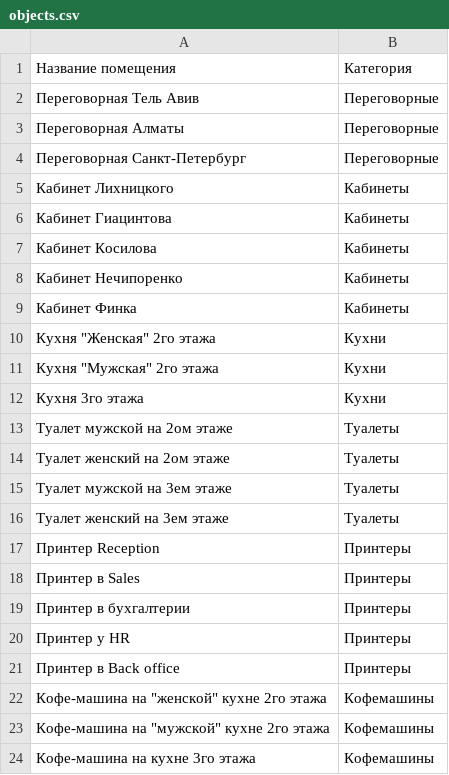
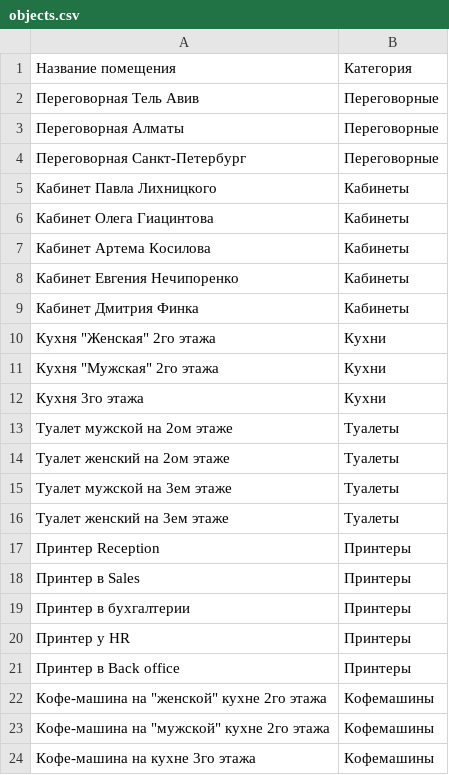
Before and after one commit to WolfSMXL/ITConcierge, a CSV file: files/csv/objects.csv, drawn as a sheet.

Commit message:
Добавлены имена в Кабинетах; Убраны проверки; Обнуляются выборы в виджетах

```diff
--- a/files/csv/objects.csv
+++ b/files/csv/objects.csv
@@ -4,7 +4,7 @@
 Переговорная Санкт-Петербург,Переговорные
-Кабинет Лихницкого,Кабинеты
-Кабинет Гиацинтова,Кабинеты
-Кабинет Косилова,Кабинеты
-Кабинет Нечипоренко,Кабинеты
-Кабинет Финка,Кабинеты
+Кабинет Павла Лихницкого,Кабинеты
+Кабинет Олега Гиацинтова,Кабинеты
+Кабинет Артема Косилова,Кабинеты
+Кабинет Евгения Нечипоренко,Кабинеты
+Кабинет Дмитрия Финка,Кабинеты
 Кухня "Женская" 2го этажа,Кухни
```
Also changed, not shown: files/csv/problems_objects.csv, 6 other files.
